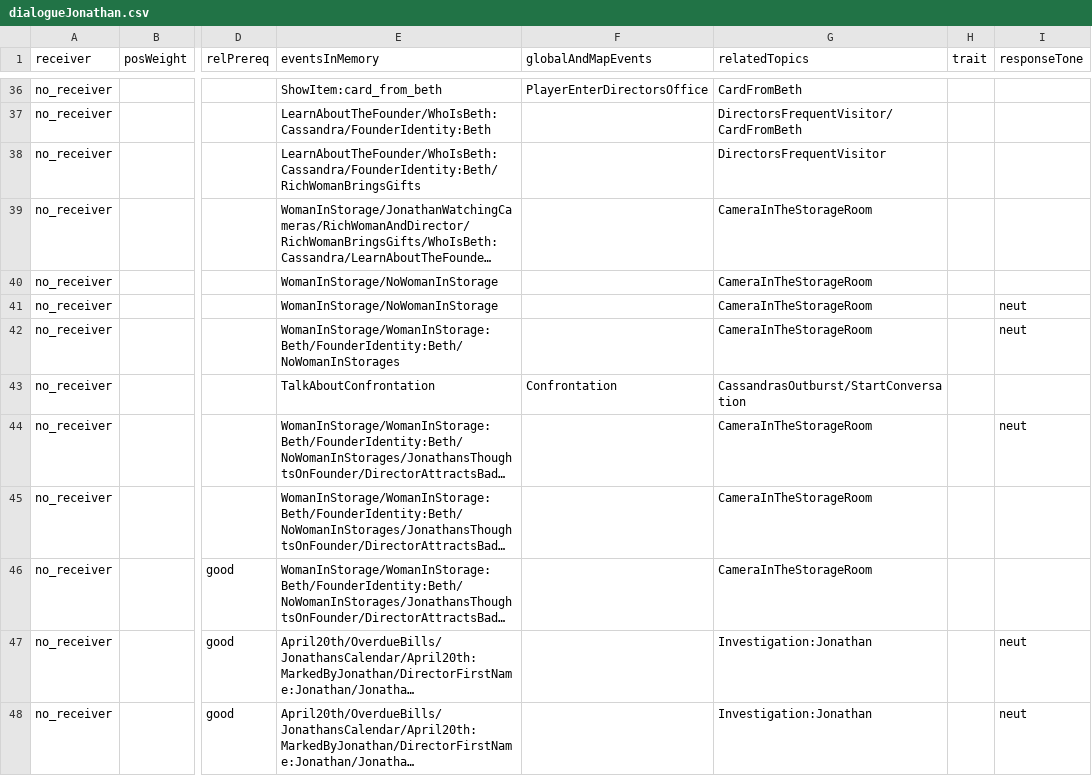
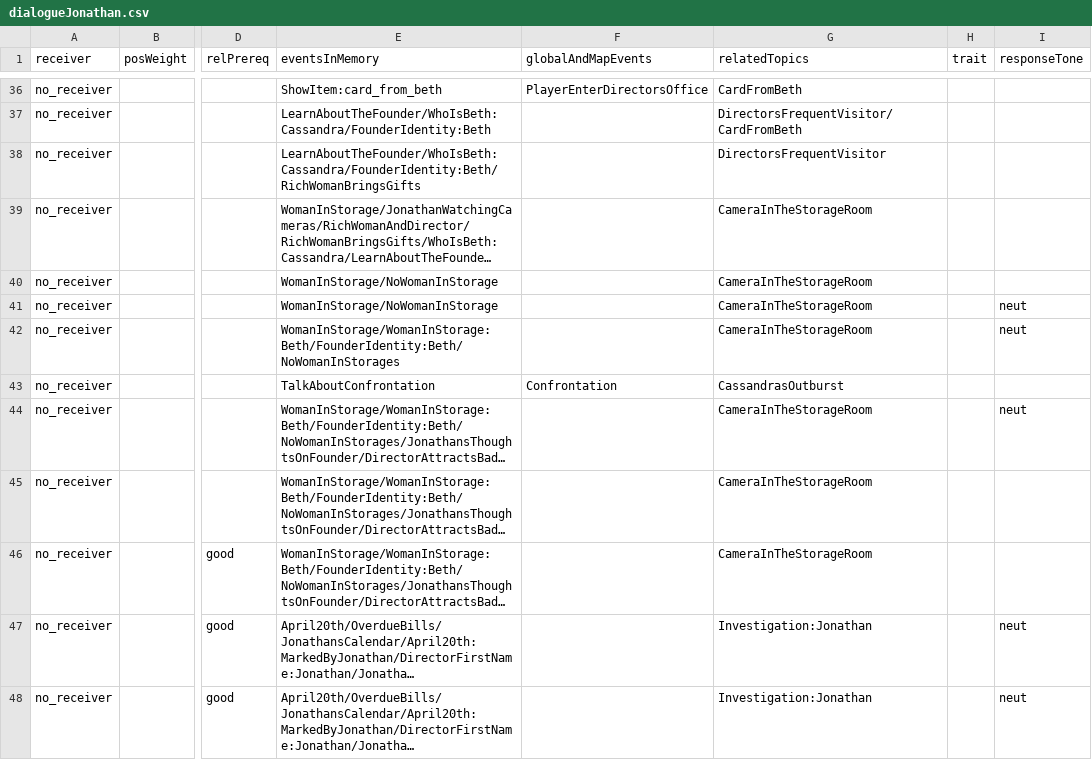
Before and after one commit to capacible/ay2023-2024-2nd-sem-cmsc-190-sp2-ccpapacible, a CSV file: Assets/Data/CSV/dialogue/dialogueJonathan.csv, drawn as a sheet; only a part is shown, gaps mark what is left out; long unchanged cells end in …; the diff names each change by its address in the sheet, - before the commit and + after, or states it on an @@ line.

```diff
--- a/Assets/Data/CSV/dialogue/dialogueJonathan.csv
+++ b/Assets/Data/CSV/dialogue/dialogueJonathan.csv
-G43 (relatedTopics): CassandrasOutburst/StartConversation
+G43 (relatedTopics): CassandrasOutburst
```
Also changed, not shown: Assets/Data/CSV/allEvents.csv, Assets/Data/CSV/dialogue/dialogueCassandra.csv, 31 other files.
